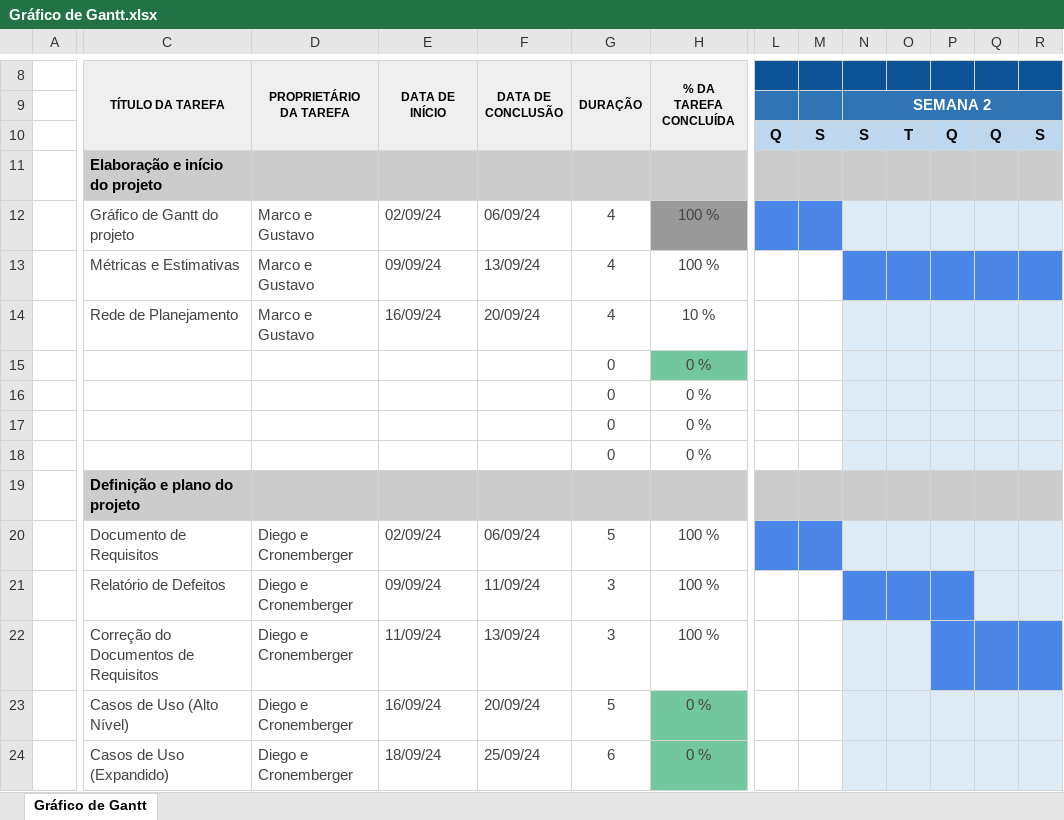
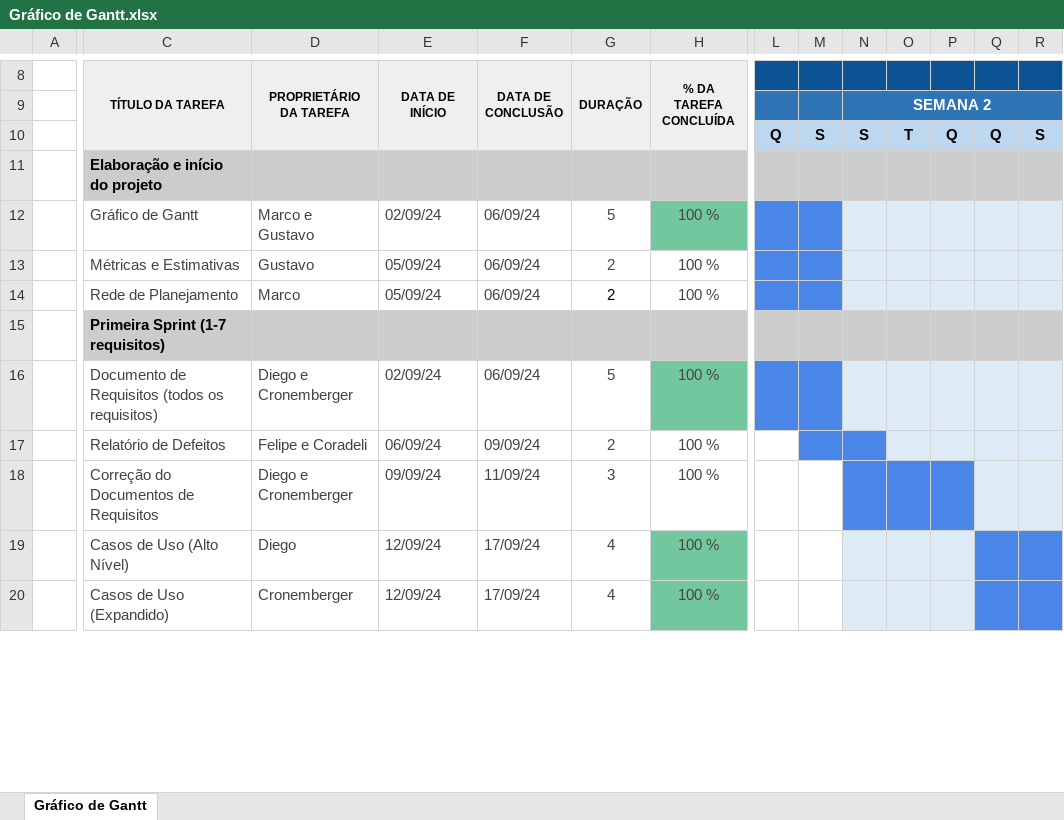
Before and after one commit to MarcoVMF/Registro-de-Horas-atividade-por-aluno-ACC-ES2, an Excel workbook: Gerente/Gráfico de Gantt.xlsx, sheet Gráfico de Gantt, drawn as a sheet; only a part is shown, gaps mark what is left out; values as stored, in another font and other column widths than the file's, no borders; charts and pictures and conditional formats not drawn; removed rows and columns are numbered as before the commit, all else as after; rows hold the shown columns only; the diff covers the shown part only; the diff names each change by its address in the sheet, - before the commit and + after, or states it on an @@ line.

Commit message:
Atualização de alguns documentos

```diff
--- a/Gerente/Gráfico de Gantt.xlsx (sheet Gráfico de Gantt)
+++ b/Gerente/Gráfico de Gantt.xlsx (sheet Gráfico de Gantt)
-C12 (TÍTULO DA TAREFA): Gráfico de Gantt do projeto
+C12 (TÍTULO DA TAREFA): Gráfico de Gantt
-G12 (DURAÇÃO): 4
+G12 (DURAÇÃO): 5
-H12 fill: #999999
+H12 fill: #73C79E
-D13 (PROPRIETÁRIO DA TAREFA): Marco e Gustavo
+D13 (PROPRIETÁRIO DA TAREFA): Gustavo
-E13 (DATA DE INÍCIO): 09/09/24
+E13 (DATA DE INÍCIO): 05/09/24
-F13 (DATA DE CONCLUSÃO): 13/09/24
+F13 (DATA DE CONCLUSÃO): 06/09/24
-G13 (DURAÇÃO): 4
+G13 (DURAÇÃO): 2
-L13:M13 fill: none
+L13:M13 fill: #4A86E8
-N13:R13 fill: #4A86E8
+N13:R13 fill: #DDEBF7
-row 14:  | Rede de Planejamento | Marco e Gustavo | 16/09/24 | 20/09/24 | 4 | 10 %
-row 15:  |  |  |  |  | 0 | 0 %
-row 16:  |  |  |  |  | 0 | 0 %
-row 17:  |  |  |  |  | 0 | 0 %
-row 18:  |  |  |  |  | 0 | 0 %
+row 14:  | Rede de Planejamento | Marco | 05/09/24 | 06/09/24 | 2 | 100 %
-C15 (TÍTULO DA TAREFA): Definição e plano do projeto
+C15 (TÍTULO DA TAREFA): Primeira Sprint (1-7 requisitos)
-C16 (TÍTULO DA TAREFA): Documento de Requisitos
+C16 (TÍTULO DA TAREFA): Documento de Requisitos (todos os requisitos)
-H16 fill: none
+H16 fill: #73C79E
-D17 (PROPRIETÁRIO DA TAREFA): Diego e Cronemberger
+D17 (PROPRIETÁRIO DA TAREFA): Felipe e Coradeli
-E17 (DATA DE INÍCIO): 09/09/24
+E17 (DATA DE INÍCIO): 06/09/24
-F17 (DATA DE CONCLUSÃO): 11/09/24
+F17 (DATA DE CONCLUSÃO): 09/09/24
-G17 (DURAÇÃO): 3
+G17 (DURAÇÃO): 2
-M17 fill: none
+M17 fill: #4A86E8
-O17:P17 fill: #4A86E8
+O17:P17 fill: #DDEBF7
-E18 (DATA DE INÍCIO): 11/09/24
+E18 (DATA DE INÍCIO): 09/09/24
-F18 (DATA DE CONCLUSÃO): 13/09/24
+F18 (DATA DE CONCLUSÃO): 11/09/24
-N18:O18 fill: #DDEBF7
+N18:O18 fill: #4A86E8
-Q18:R18 fill: #4A86E8
+Q18:R18 fill: #DDEBF7
-row 23:  | Casos de Uso (Alto Nível) | Diego e Cronemberger | 16/09/24 | 20/09/24 | 5 | 0 %
-row 24:  | Casos de Uso (Expandido) | Diego e Cronemberger | 18/09/24 | 25/09/24 | 6 | 0 %
+row 19:  | Casos de Uso (Alto Nível) | Diego | 12/09/24 | 17/09/24 | 4 | 100 %
+row 20:  | Casos de Uso (Expandido) | Cronemberger | 12/09/24 | 17/09/24 | 4 | 100 %
```
Also changed, not shown: 26 added rows, 14 removed rows, 6 edited cells and cell formats elsewhere in this sheet, 1 other file.
